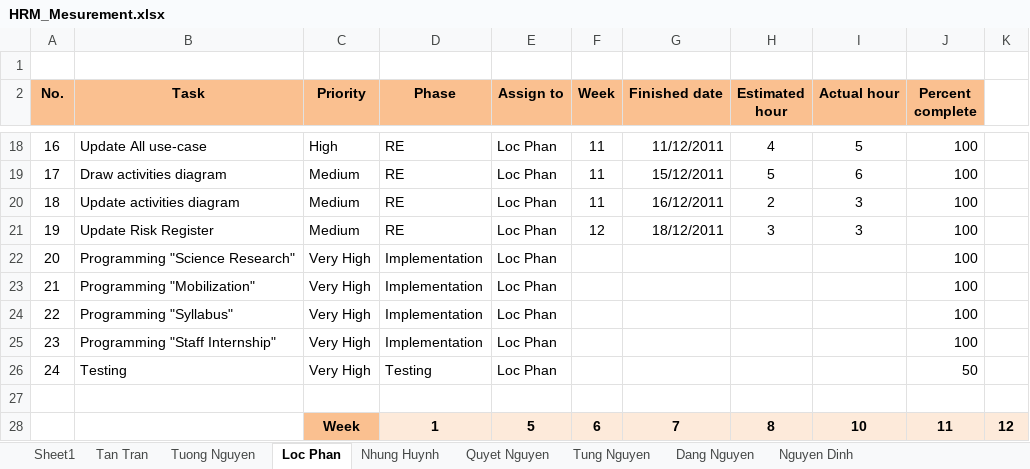
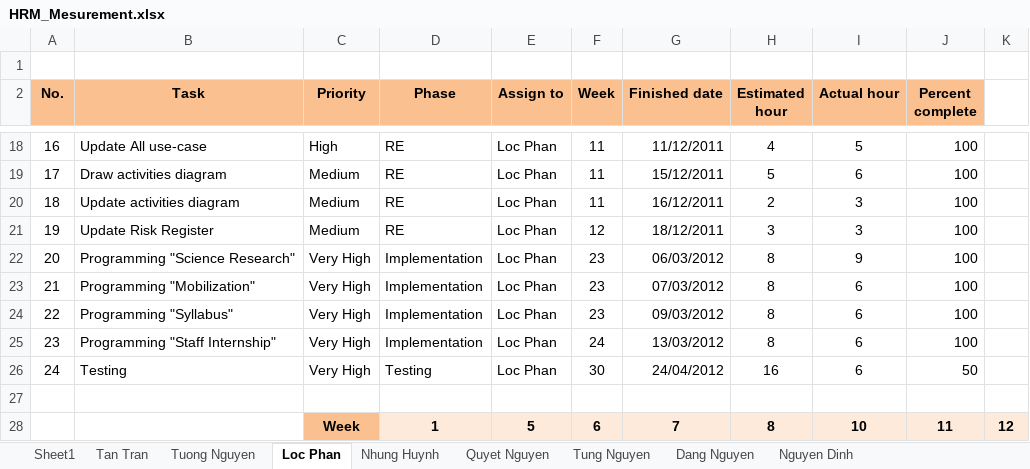
Before and after one commit to hieu292/hrm-k14vlu, an Excel workbook: Project Plan/HRM_Mesurement.xlsx, sheet Loc Phan, drawn as a sheet; only a part is shown, gaps mark what is left out; values as stored, in another font and other column widths than the file's, no borders; charts and pictures and conditional formats not drawn; the diff names each change by its address in the sheet, - before the commit and + after, or states it on an @@ line.

```diff
--- a/Project Plan/HRM_Mesurement.xlsx (sheet Loc Phan)
+++ b/Project Plan/HRM_Mesurement.xlsx (sheet Loc Phan)
-F22:F24 (Week): (empty)
+F22:F24 (Week): 23
-G22 (Finished date): (empty)
+G22 (Finished date): 06/03/2012
-H22:H25 (Estimated hour): (empty)
+H22:H25 (Estimated hour): 8
-I22 (Actual hour): (empty)
+I22 (Actual hour): 9
-G23 (Finished date): (empty)
+G23 (Finished date): 07/03/2012
-I23:I26 (Actual hour): (empty)
+I23:I26 (Actual hour): 6
-G24 (Finished date): (empty)
+G24 (Finished date): 09/03/2012
-F25 (Week): (empty)
+F25 (Week): 24
-G25 (Finished date): (empty)
+G25 (Finished date): 13/03/2012
-F26 (Week): (empty)
+F26 (Week): 30
-G26 (Finished date): (empty)
+G26 (Finished date): 24/04/2012
-H26 (Estimated hour): (empty)
+H26 (Estimated hour): 16
```
Also changed, not shown: sheet Quyet Nguyen, charts or pictures.
